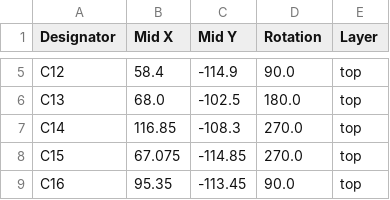
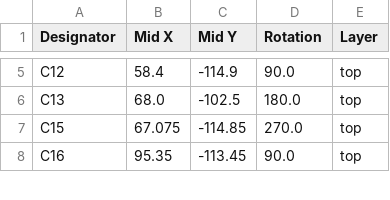
Before and after one commit to OMOTE-Community/OMOTE-Hardware, a CSV file: PCB/production/CPL.csv, drawn as a sheet; only a part is shown, gaps mark what is left out.

Commit message:
MOSFET circuit adjustment
- Increased gate resistors from 330Ohm to 1kOhm to lower edge speeds slightly (not absolutely necessary but 1k seems to be a default value for most display eval boards)
- Set R25 (gate pull-up for backlight) to 10kOhm like all others
- Removed C14 to reduce load on the ESP32 pin

```diff
--- a/PCB/production/CPL.csv
+++ b/PCB/production/CPL.csv
@@ -6,3 +6,2 @@ C12,58.4,-114.9,90.0,top
 C13,68.0,-102.5,180.0,top
-C14,116.85,-108.3,270.0,top
 C15,67.075,-114.85,270.0,top
```
Also changed, not shown: PCB/BOM.csv, 8 other files.
